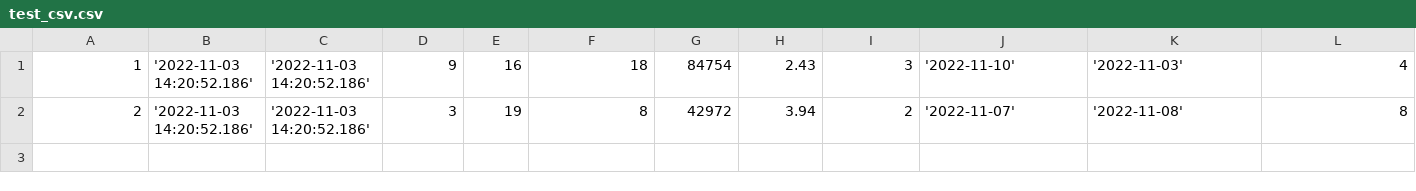
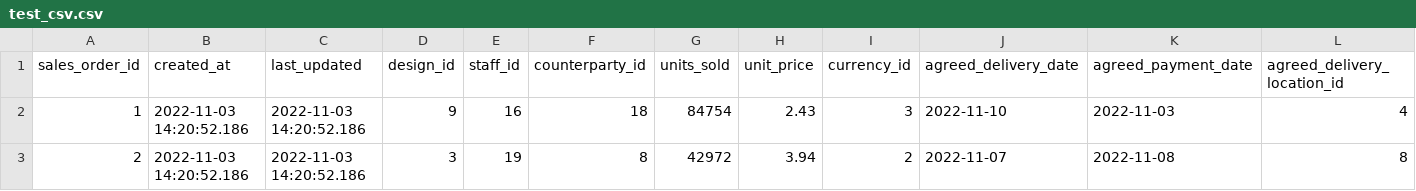
Before and after one commit to vasilecondrea/lake-cabin-project, a CSV file: test_csv.csv, drawn as a sheet.

```diff
--- a/test_csv.csv
+++ b/test_csv.csv
@@ -1,2 +1,3 @@
-1,'2022-11-03 14:20:52.186','2022-11-03 14:20:52.186',9,16,18,84754,2.43,3,'2022-11-10','2022-11-03',4
-2,'2022-11-03 14:20:52.186','2022-11-03 14:20:52.186',3,19,8,42972,3.94,2,'2022-11-07','2022-11-08',8
+sales_order_id,created_at,last_updated,design_id,staff_id,counterparty_id,units_sold,unit_price,currency_id,agreed_delivery_date,agreed_payment_date,agreed_delivery_location_id
+1,2022-11-03 14:20:52.186,2022-11-03 14:20:52.186,9,16,18,84754,2.43,3,2022-11-10,2022-11-03,4
+2,2022-11-03 14:20:52.186,2022-11-03 14:20:52.186,3,19,8,42972,3.94,2,2022-11-07,2022-11-08,8
```
Also changed, not shown: 2 other files.
